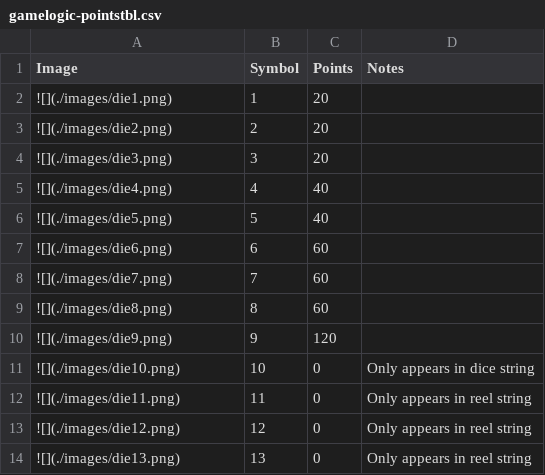
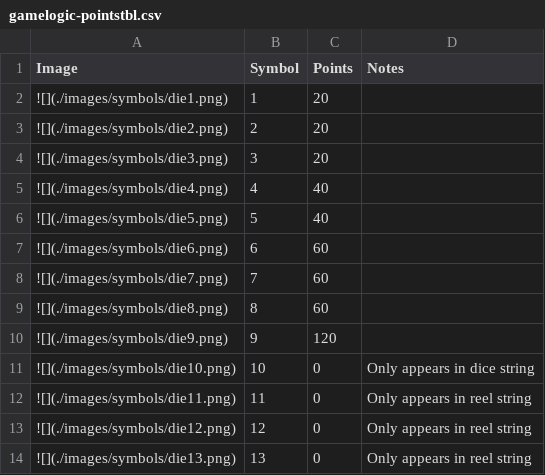
Before and after one commit to kvanderhaeghen-aleacsysonline/markdown-site, a CSV file: webBuild/data/gamelogic-pointstbl.csv, drawn as a sheet.

Commit message:
Adding library to github action + Adding simulation graph + Adding concept art images with a gallery + Bit of cleanup.

```diff
--- a/webBuild/data/gamelogic-pointstbl.csv
+++ b/webBuild/data/gamelogic-pointstbl.csv
@@ -1,14 +1,14 @@
 "Image","Symbol","Points","Notes"
-![](./images/die1.png),"1","20"," "
-![](./images/die2.png),"2","20"," "
-![](./images/die3.png),"3","20"," "
-![](./images/die4.png),"4","40"," "
-![](./images/die5.png),"5","40"," "
-![](./images/die6.png),"6","60"," "
-![](./images/die7.png),"7","60"," "
-![](./images/die8.png),"8","60"," "
-![](./images/die9.png),"9","120"," "
-![](./images/die10.png),"10","0","Only appears in dice string"
-![](./images/die11.png),"11","0","Only appears in reel string"
-![](./images/die12.png),"12","0","Only appears in reel string"
-![](./images/die13.png),"13","0","Only appears in reel string"
+![](./images/symbols/die1.png),"1","20"," "
+![](./images/symbols/die2.png),"2","20"," "
+![](./images/symbols/die3.png),"3","20"," "
+![](./images/symbols/die4.png),"4","40"," "
+![](./images/symbols/die5.png),"5","40"," "
+![](./images/symbols/die6.png),"6","60"," "
+![](./images/symbols/die7.png),"7","60"," "
+![](./images/symbols/die8.png),"8","60"," "
+![](./images/symbols/die9.png),"9","120"," "
+![](./images/symbols/die10.png),"10","0","Only appears in dice string"
+![](./images/symbols/die11.png),"11","0","Only appears in reel string"
+![](./images/symbols/die12.png),"12","0","Only appears in reel string"
+![](./images/symbols/die13.png),"13","0","Only appears in reel string"
```
Also changed, not shown: webBuild/data/simulations-round-example.csv, 57 other files.
